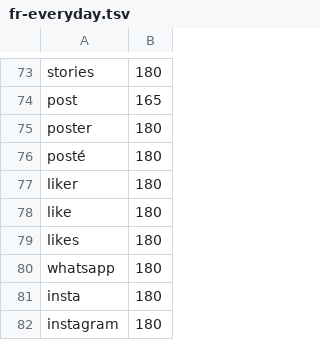
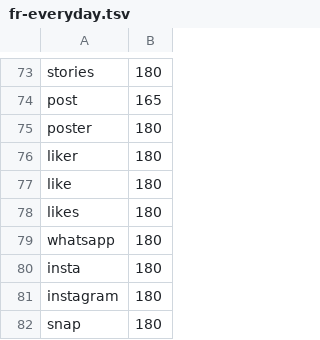
Before and after one commit to matasarei/hcboard, a TSV file: scripts/wordlists/fr-everyday.tsv, drawn as a sheet; only a part is shown, gaps mark what is left out; the shorter side is filled out with more unchanged rows.

```diff
--- a/scripts/wordlists/fr-everyday.tsv
+++ b/scripts/wordlists/fr-everyday.tsv
@@ -75,3 +75,2 @@ post	165
 poster	180
-posté	180
 liker	180
```
Also changed, not shown: 1 other file.
